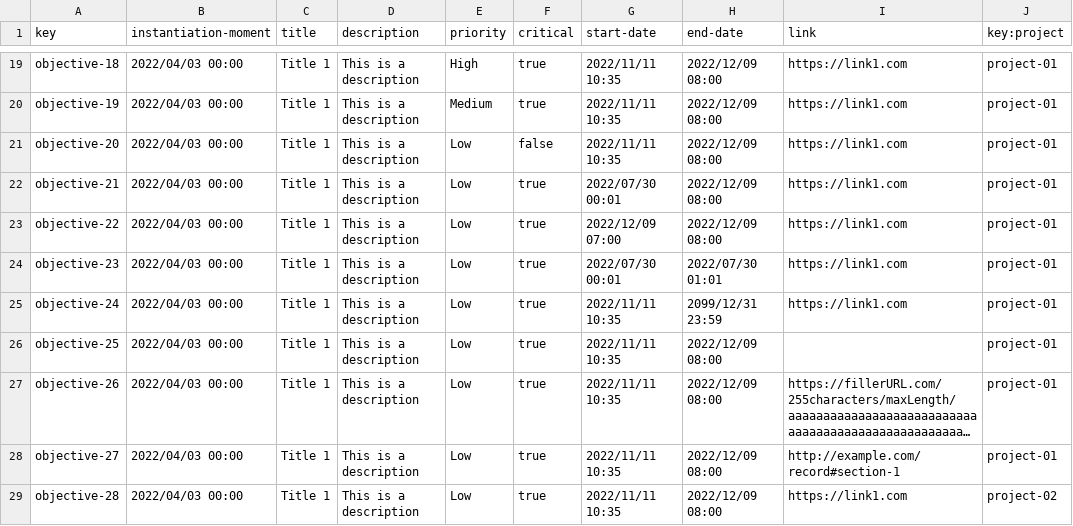
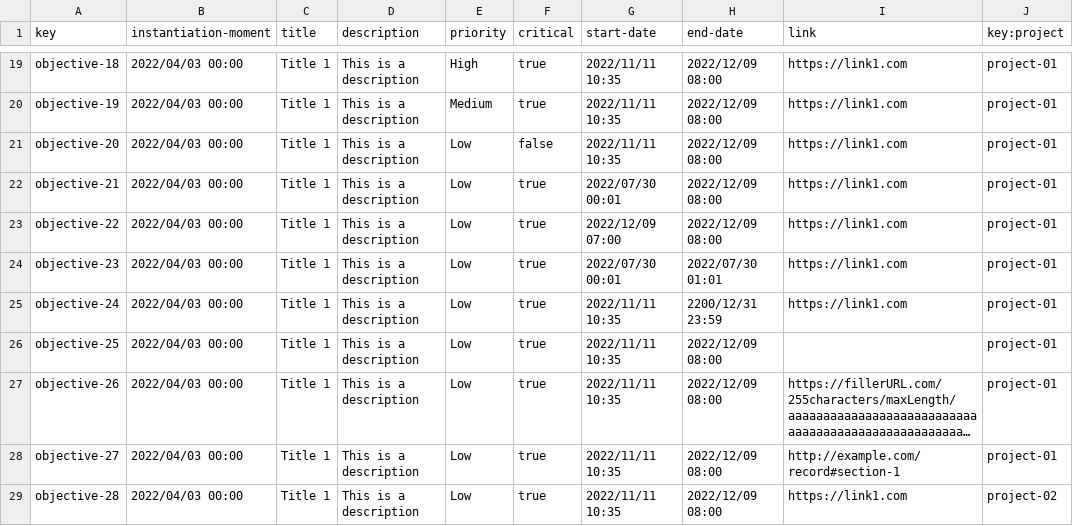
Before and after one commit to rafcasceb/Acme-SF-D04, a CSV file: src/main/webapp/WEB-INF/resources/sample-data/objective.csv, drawn as a sheet; only a part is shown, gaps mark what is left out; long unchanged cells end in ….

```diff
--- a/src/main/webapp/WEB-INF/resources/sample-data/objective.csv
+++ b/src/main/webapp/WEB-INF/resources/sample-data/objective.csv
@@ -24,3 +24,3 @@ objective-22,2022/04/03 00:00,Title 1,This is a description,Low,true,2022/12/09
 objective-23,2022/04/03 00:00,Title 1,This is a description,Low,true,2022/07/30 00:01,2022/07/30 01:01,https://link1.com,project-01
-objective-24,2022/04/03 00:00,Title 1,This is a description,Low,true,2022/11/11 10:35,2099/12/31 23:59,https://link1.com,project-01
+objective-24,2022/04/03 00:00,Title 1,This is a description,Low,true,2022/11/11 10:35,2200/12/31 23:59,https://link1.com,project-01
 objective-25,2022/04/03 00:00,Title 1,This is a description,Low,true,2022/11/11 10:35,2022/12/09 08:00,,project-01
```
Also changed, not shown: src/main/webapp/WEB-INF/resources/sample-data/contract.csv, 5 other files.
